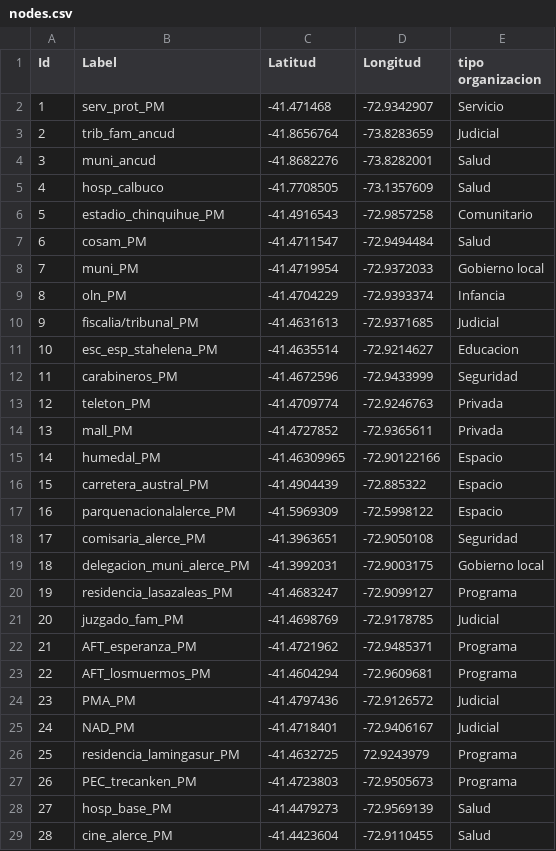
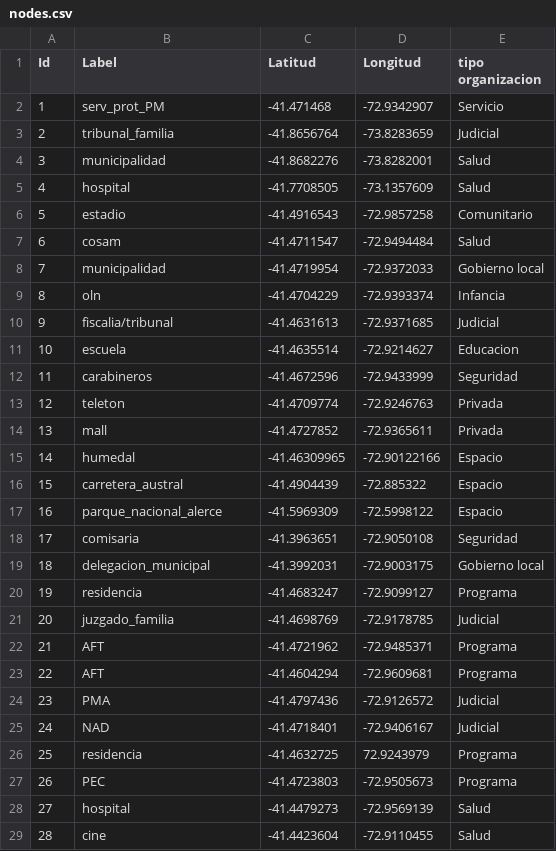
Before and after one commit to garciamenesesjavi-byte/ProvinciaLlanquihue_tejiendored, a CSV file: data/nodes.csv, drawn as a sheet; only a part is shown; the diff covers the shown part only.

Commit message:
Actualizar label

```diff
--- a/data/nodes.csv
+++ b/data/nodes.csv
@@ -2,28 +2,28 @@
 1,serv_prot_PM,-41.471468,-72.9342907,Servicio
-2,trib_fam_ancud,-41.8656764,-73.8283659,Judicial
-3,muni_ancud,-41.8682276,-73.8282001,Salud
-4,hosp_calbuco,-41.7708505,-73.1357609,Salud
-5,estadio_chinquihue_PM,-41.4916543,-72.9857258,Comunitario
-6,cosam_PM,-41.4711547,-72.9494484,Salud
-7,muni_PM,-41.4719954,-72.9372033,Gobierno local
-8,oln_PM,-41.4704229,-72.9393374,Infancia
-9,fiscalia/tribunal_PM,-41.4631613,-72.9371685,Judicial
-10,esc_esp_stahelena_PM,-41.4635514,-72.9214627,Educacion
-11,carabineros_PM,-41.4672596,-72.9433999,Seguridad
-12,teleton_PM,-41.4709774,-72.9246763,Privada
-13,mall_PM,-41.4727852,-72.9365611,Privada
-14,humedal_PM,-41.46309965,-72.90122166,Espacio
-15,carretera_austral_PM,-41.4904439,-72.885322,Espacio
-16,parquenacionalalerce_PM,-41.5969309,-72.5998122,Espacio
-17,comisaria_alerce_PM,-41.3963651,-72.9050108,Seguridad
-18,delegacion_muni_alerce_PM,-41.3992031,-72.9003175,Gobierno local
-19,residencia_lasazaleas_PM,-41.4683247,-72.9099127,Programa
-20,juzgado_fam_PM,-41.4698769,-72.9178785,Judicial
-21,AFT_esperanza_PM,-41.4721962,-72.9485371,Programa
-22,AFT_losmuermos_PM,-41.4604294,-72.9609681,Programa
-23,PMA_PM,-41.4797436,-72.9126572,Judicial
-24,NAD_PM,-41.4718401,-72.9406167,Judicial
-25,residencia_lamingasur_PM,-41.4632725,72.9243979,Programa
-26,PEC_trecanken_PM,-41.4723803,-72.9505673,Programa
-27,hosp_base_PM,-41.4479273,-72.9569139,Salud
-28,cine_alerce_PM,-41.4423604,-72.9110455,Salud
+2,tribunal_familia,-41.8656764,-73.8283659,Judicial
+3,municipalidad,-41.8682276,-73.8282001,Salud
+4,hospital,-41.7708505,-73.1357609,Salud
+5,estadio,-41.4916543,-72.9857258,Comunitario
+6,cosam,-41.4711547,-72.9494484,Salud
+7,municipalidad,-41.4719954,-72.9372033,Gobierno local
+8,oln,-41.4704229,-72.9393374,Infancia
+9,fiscalia/tribunal,-41.4631613,-72.9371685,Judicial
+10,escuela,-41.4635514,-72.9214627,Educacion
+11,carabineros,-41.4672596,-72.9433999,Seguridad
+12,teleton,-41.4709774,-72.9246763,Privada
+13,mall,-41.4727852,-72.9365611,Privada
+14,humedal,-41.46309965,-72.90122166,Espacio
+15,carretera_austral,-41.4904439,-72.885322,Espacio
+16,parque_nacional_alerce,-41.5969309,-72.5998122,Espacio
+17,comisaria,-41.3963651,-72.9050108,Seguridad
+18,delegacion_municipal,-41.3992031,-72.9003175,Gobierno local
+19,residencia,-41.4683247,-72.9099127,Programa
+20,juzgado_familia,-41.4698769,-72.9178785,Judicial
+21,AFT,-41.4721962,-72.9485371,Programa
+22,AFT,-41.4604294,-72.9609681,Programa
+23,PMA,-41.4797436,-72.9126572,Judicial
+24,NAD,-41.4718401,-72.9406167,Judicial
+25,residencia,-41.4632725,72.9243979,Programa
+26,PEC,-41.4723803,-72.9505673,Programa
+27,hospital,-41.4479273,-72.9569139,Salud
+28,cine,-41.4423604,-72.9110455,Salud
```
Also changed, not shown: 127 edited cells elsewhere in this file.
